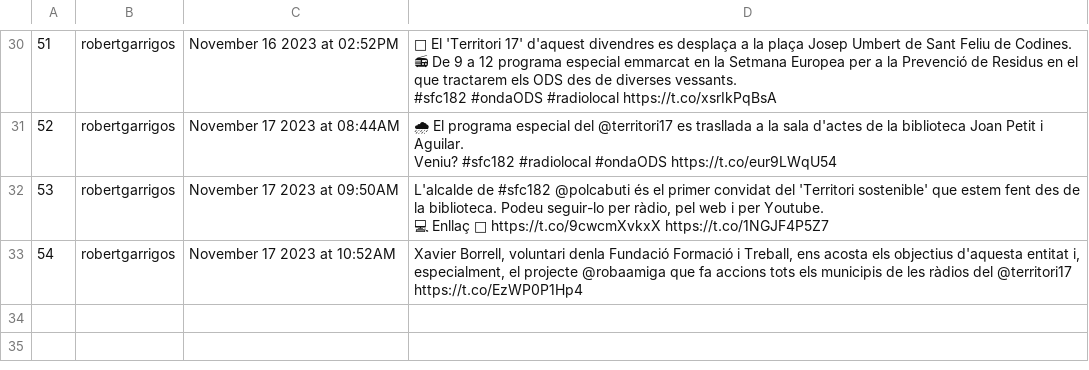
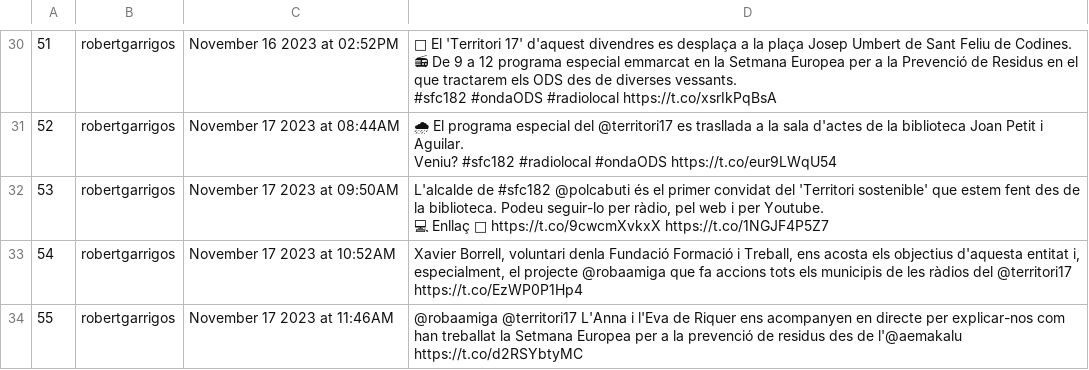
Before and after one commit to Ona-Codinenca/Entrades_twitter, a CSV file: issues.csv, drawn as a sheet; only a part is shown, gaps mark what is left out; the diff names each change by its address in the sheet, - before the commit and + after, or states it on an @@ line.

```diff
--- a/issues.csv
+++ b/issues.csv
+row 34: 55 | robertgarrigos | November 17 2023 at 11:46AM | @robaamiga @territori17 L'Anna i l'Eva de Riquer ens acompanyen en directe per explicar-nos com han treballat la Setmana Europea per a la prevenció de residus des de l'@aemakalu https://t.co/d2RSYbtyMC
```
